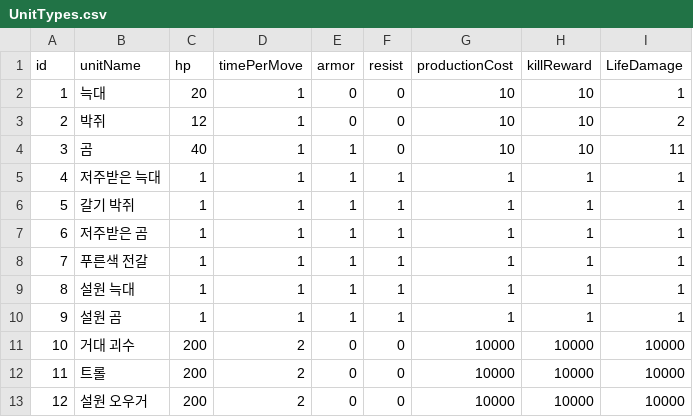
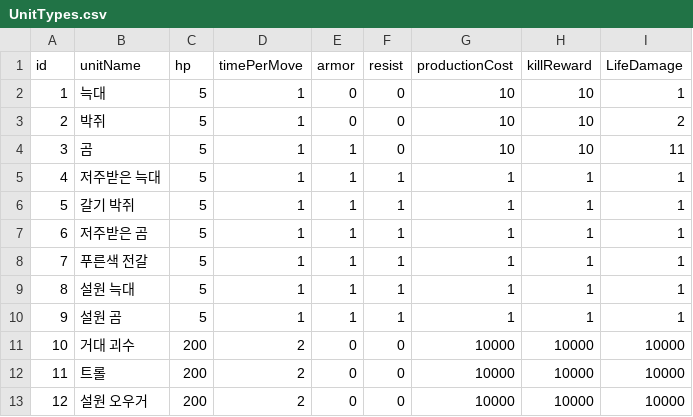
Before and after one commit to sdjld58/TD, a CSV file: TD/UnitTypes.csv, drawn as a sheet.

```diff
--- a/TD/UnitTypes.csv
+++ b/TD/UnitTypes.csv
@@ -1,11 +1,11 @@
 id,unitName,hp,timePerMove,armor,resist,productionCost,killReward,LifeDamage
-1,늑대,20,1,0,0,10,10,1
-2,박쥐,12,1,0,0,10,10,2
-3,곰,40,1,1,0,10,10,11
-4,저주받은 늑대,1,1,1,1,1,1,1
-5,갈기 박쥐,1,1,1,1,1,1,1
-6,저주받은 곰,1,1,1,1,1,1,1
-7,푸른색 전갈,1,1,1,1,1,1,1
-8,설원 늑대,1,1,1,1,1,1,1
-9,설원 곰,1,1,1,1,1,1,1
+1,늑대,5,1,0,0,10,10,1
+2,박쥐,5,1,0,0,10,10,2
+3,곰,5,1,1,0,10,10,11
+4,저주받은 늑대,5,1,1,1,1,1,1
+5,갈기 박쥐,5,1,1,1,1,1,1
+6,저주받은 곰,5,1,1,1,1,1,1
+7,푸른색 전갈,5,1,1,1,1,1,1
+8,설원 늑대,5,1,1,1,1,1,1
+9,설원 곰,5,1,1,1,1,1,1
 10,거대 괴수,200,2,0,0,10000,10000,10000
```
Also changed, not shown: 1 other file.
